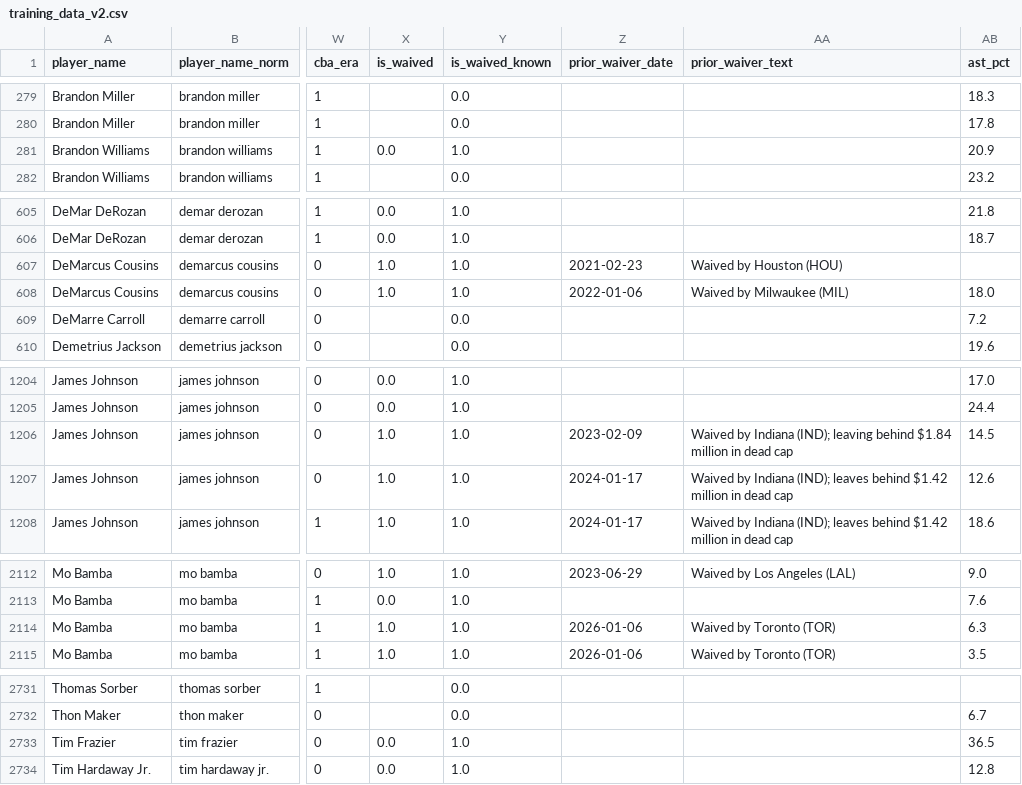
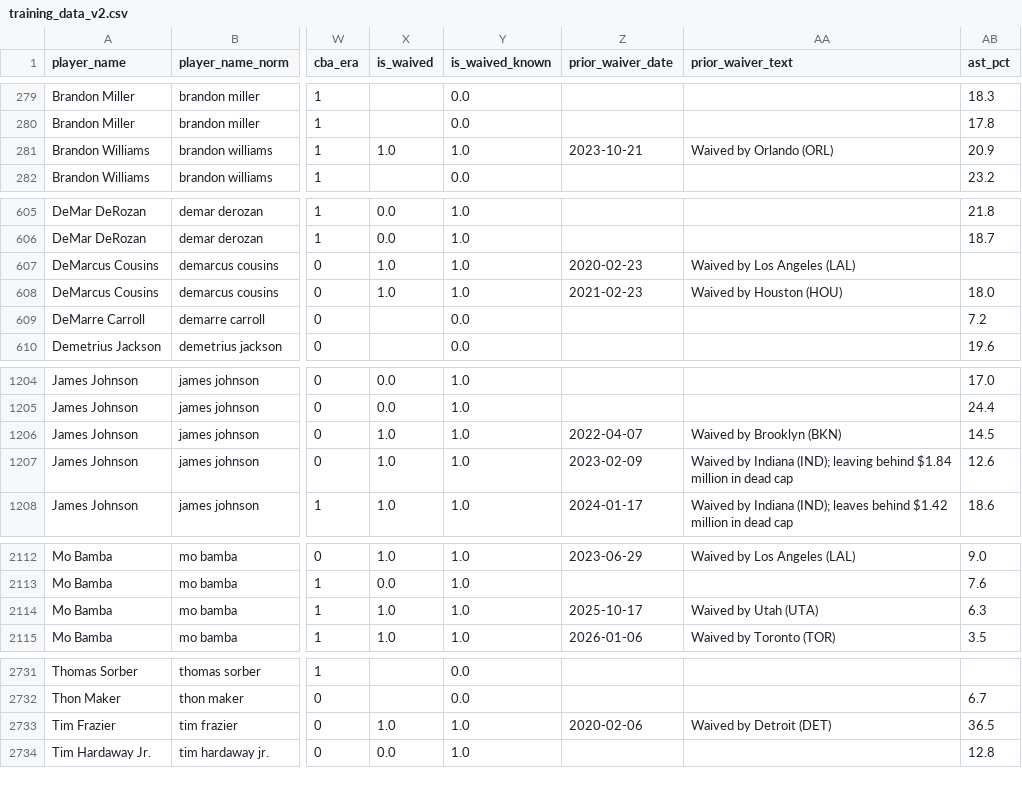
Before and after one commit to Tuomaaa/SOTB_NBASalaryPrediction, a CSV file: data/processed/training_data_v2.csv, drawn as a sheet; only a part is shown, gaps mark what is left out; the diff covers the shown part only; the diff names each change by its address in the sheet, - before the commit and + after, or states it on an @@ line.

```diff
--- a/data/processed/training_data_v2.csv
+++ b/data/processed/training_data_v2.csv
-X281 (is_waived): 0.0
+X281 (is_waived): 1.0
-Z281 (prior_waiver_date): (empty)
+Z281 (prior_waiver_date): 2023-10-21
-AA281 (prior_waiver_text): (empty)
+AA281 (prior_waiver_text): Waived by Orlando (ORL)
-Z607 (prior_waiver_date): 2021-02-23
+Z607 (prior_waiver_date): 2020-02-23
-AA607 (prior_waiver_text): Waived by Houston (HOU)
+AA607 (prior_waiver_text): Waived by Los Angeles (LAL)
-Z608 (prior_waiver_date): 2022-01-06
+Z608 (prior_waiver_date): 2021-02-23
-AA608 (prior_waiver_text): Waived by Milwaukee (MIL)
+AA608 (prior_waiver_text): Waived by Houston (HOU)
-Z1206 (prior_waiver_date): 2023-02-09
+Z1206 (prior_waiver_date): 2022-04-07
-AA1206 (prior_waiver_text): Waived by Indiana (IND); leaving behind $1.84 million in dead cap
+AA1206 (prior_waiver_text): Waived by Brooklyn (BKN)
-Z1207 (prior_waiver_date): 2024-01-17
+Z1207 (prior_waiver_date): 2023-02-09
-AA1207 (prior_waiver_text): …Indiana (IND); leaves behind $1.42 million in…
+AA1207 (prior_waiver_text): …Indiana (IND); leaving behind $1.84 million in…
-Z2114 (prior_waiver_date): 2026-01-06
+Z2114 (prior_waiver_date): 2025-10-17
-AA2114 (prior_waiver_text): Waived by Toronto (TOR)
+AA2114 (prior_waiver_text): Waived by Utah (UTA)
-X2733 (is_waived): 0.0
+X2733 (is_waived): 1.0
-Z2733 (prior_waiver_date): (empty)
+Z2733 (prior_waiver_date): 2020-02-06
-AA2733 (prior_waiver_text): (empty)
+AA2733 (prior_waiver_text): Waived by Detroit (DET)
```
Also changed, not shown: 2 edited cells elsewhere in this file, 3 other files.
